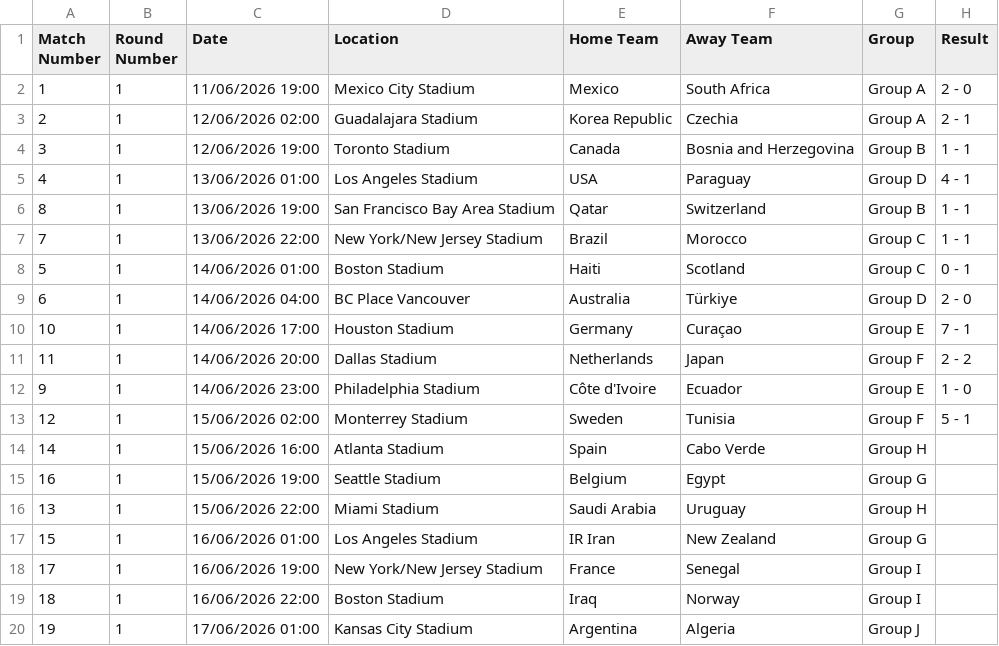
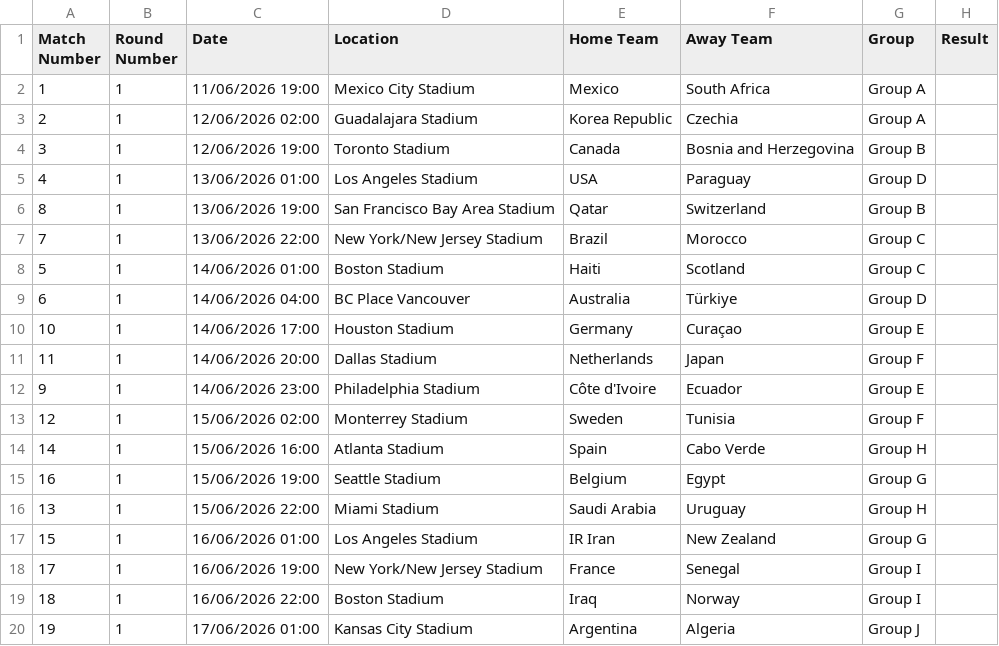
Before and after one commit to caroescm/WC-Project, a CSV file: data/raw/wc2026_fixtures.csv, drawn as a sheet; only a part is shown.

```diff
--- a/data/raw/wc2026_fixtures.csv
+++ b/data/raw/wc2026_fixtures.csv
@@ -1,14 +1,14 @@
 Match Number,Round Number,Date,Location,Home Team,Away Team,Group,Result
-1,1,11/06/2026 19:00,Mexico City Stadium,Mexico,South Africa,Group A,2 - 0
-2,1,12/06/2026 02:00,Guadalajara Stadium,Korea Republic,Czechia,Group A,2 - 1
-3,1,12/06/2026 19:00,Toronto Stadium,Canada,Bosnia and Herzegovina,Group B,1 - 1
-4,1,13/06/2026 01:00,Los Angeles Stadium,USA,Paraguay,Group D,4 - 1
-8,1,13/06/2026 19:00,San Francisco Bay Area Stadium,Qatar,Switzerland,Group B,1 - 1
-7,1,13/06/2026 22:00,New York/New Jersey Stadium,Brazil,Morocco,Group C,1 - 1
-5,1,14/06/2026 01:00,Boston Stadium,Haiti,Scotland,Group C,0 - 1
-6,1,14/06/2026 04:00,BC Place Vancouver,Australia,Türkiye,Group D,2 - 0
-10,1,14/06/2026 17:00,Houston Stadium,Germany,Curaçao,Group E,7 - 1
-11,1,14/06/2026 20:00,Dallas Stadium,Netherlands,Japan,Group F,2 - 2
-9,1,14/06/2026 23:00,Philadelphia Stadium,Côte d'Ivoire,Ecuador,Group E,1 - 0
-12,1,15/06/2026 02:00,Monterrey Stadium,Sweden,Tunisia,Group F,5 - 1
+1,1,11/06/2026 19:00,Mexico City Stadium,Mexico,South Africa,Group A,
+2,1,12/06/2026 02:00,Guadalajara Stadium,Korea Republic,Czechia,Group A,
+3,1,12/06/2026 19:00,Toronto Stadium,Canada,Bosnia and Herzegovina,Group B,
+4,1,13/06/2026 01:00,Los Angeles Stadium,USA,Paraguay,Group D,
+8,1,13/06/2026 19:00,San Francisco Bay Area Stadium,Qatar,Switzerland,Group B,
+7,1,13/06/2026 22:00,New York/New Jersey Stadium,Brazil,Morocco,Group C,
+5,1,14/06/2026 01:00,Boston Stadium,Haiti,Scotland,Group C,
+6,1,14/06/2026 04:00,BC Place Vancouver,Australia,Türkiye,Group D,
+10,1,14/06/2026 17:00,Houston Stadium,Germany,Curaçao,Group E,
+11,1,14/06/2026 20:00,Dallas Stadium,Netherlands,Japan,Group F,
+9,1,14/06/2026 23:00,Philadelphia Stadium,Côte d'Ivoire,Ecuador,Group E,
+12,1,15/06/2026 02:00,Monterrey Stadium,Sweden,Tunisia,Group F,
 14,1,15/06/2026 16:00,Atlanta Stadium,Spain,Cabo Verde,Group H,
```
Also changed, not shown: data/processed/elo_current.csv.
